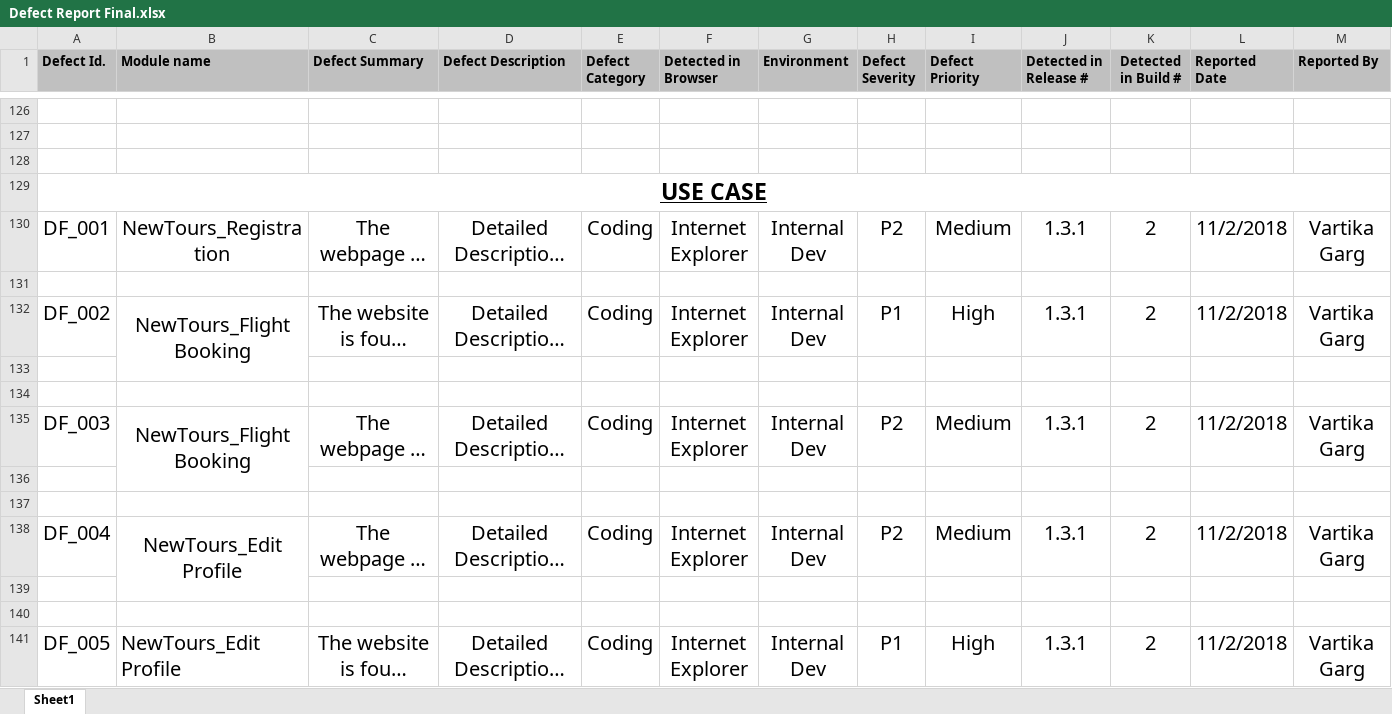
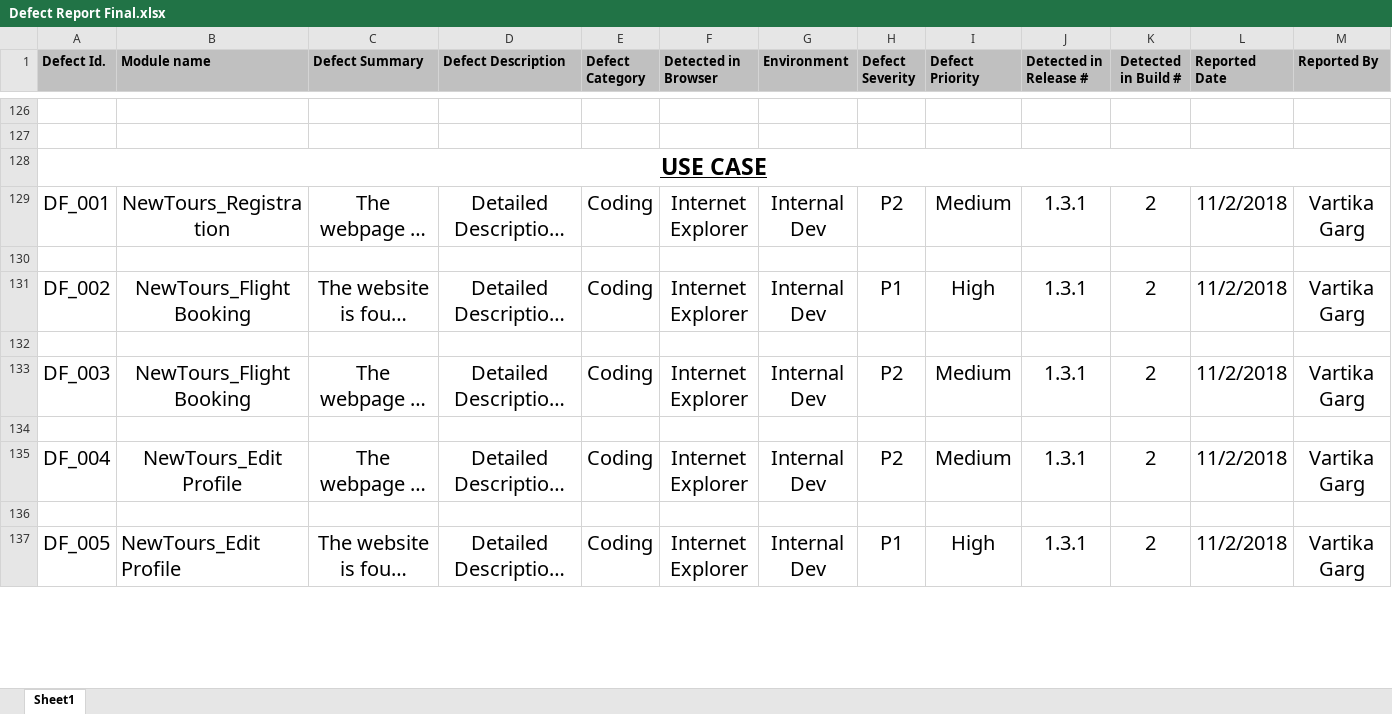
Before and after one commit to vjagde/project, an Excel workbook: Defect Report Final.xlsx, sheet Sheet1, drawn as a sheet; only a part is shown, gaps mark what is left out; long unchanged cells end in …; values as stored, in another font and other column widths than the file's, no borders; removed rows and columns are numbered as before the commit, all else as after; rows hold the shown columns only; the diff covers the shown part only; the diff names each change by its address in the sheet, - before the commit and + after, or states it on an @@ line.

```diff
--- a/Defect Report Final.xlsx (sheet Sheet1)
+++ b/Defect Report Final.xlsx (sheet Sheet1)
-row 128: (empty)
-B132:B133 merged
-row 134: (empty)
-B135:B136 merged
-row 136: (empty)
-B138:B139 merged
-row 140: (empty)
```
Also changed, not shown: 10 added rows, 1 removed row and cell formats elsewhere in this sheet, Test Cases Final.xlsx.
